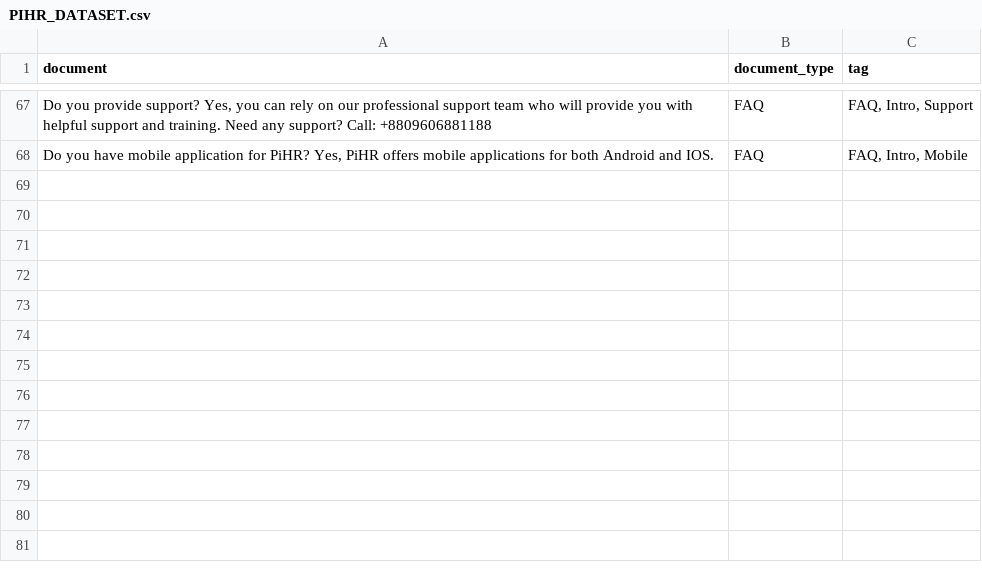
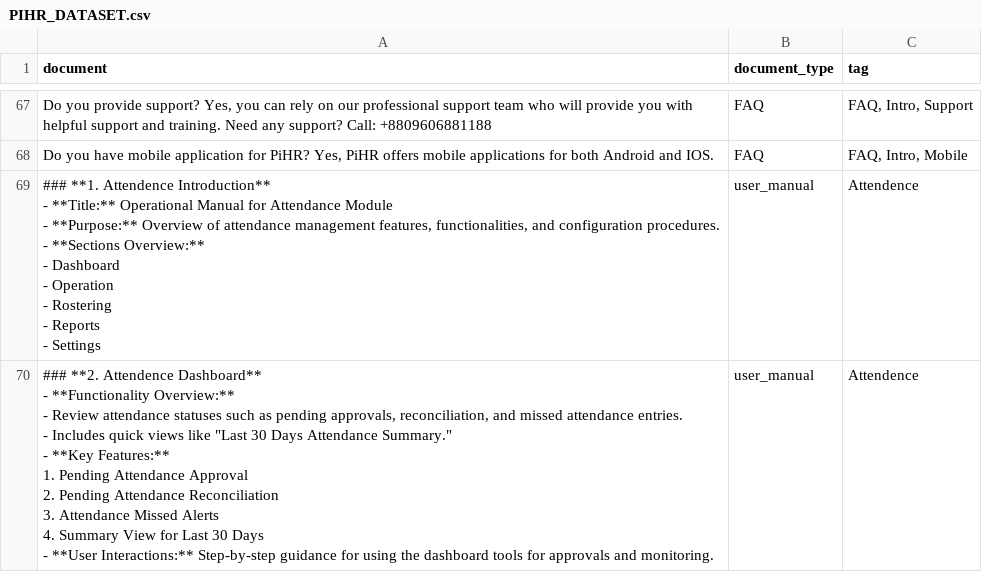
Before and after one commit to mehraj-vivasoft/pihr-autoquery, a CSV file: kb/PIHR_DATASET.csv, drawn as a sheet; only a part is shown, gaps mark what is left out; ↵ is a line break in a cell; the diff covers the shown part only; the diff names each change by its address in the sheet, - before the commit and + after, or states it on an @@ line.

Commit message:
added pagination and new dataset

```diff
--- a/kb/PIHR_DATASET.csv
+++ b/kb/PIHR_DATASET.csv
+row 69: ### **1. Attendence Introduction** ↵ - **Title:** Operational Manual for Attendance Module ↵ - **Purpose:** Overview of attendance management features, functionalities, and configuration procedures. ↵ - **Sections Overview:** ↵ - Dashboard ↵ - Operation ↵ - Rostering ↵ - Reports ↵ - Settings | user_manual | Attendence
+row 70: ### **2. Attendence Dashboard** ↵ - **Functionality Overview:** ↵ - Review attendance statuses such as pending approvals, reconciliation, and missed attendance entries. ↵ - Includes quick views like "Last 30 Days Attendance Summary." ↵ - **Key Features:** ↵ 1. Pending Attendance Approval ↵ 2. Pending Attendance Reconciliation ↵ 3. Attendance Missed Alerts ↵ 4. Summary View for Last 30 Days ↵ - **User Interactions:** Step-by-step guidance for using the dashboard tools for approvals and monitoring. | user_manual | Attendence
```
Also changed, not shown: 4 added rows elsewhere in this file, 6 other files.
